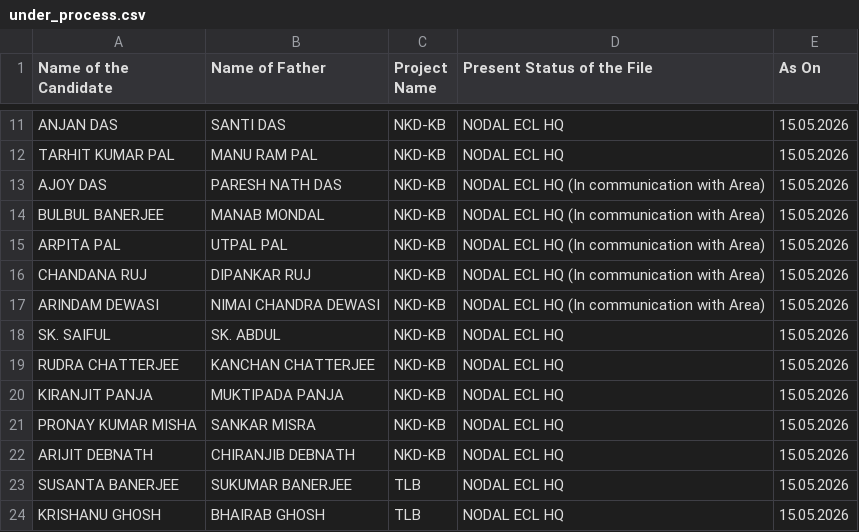
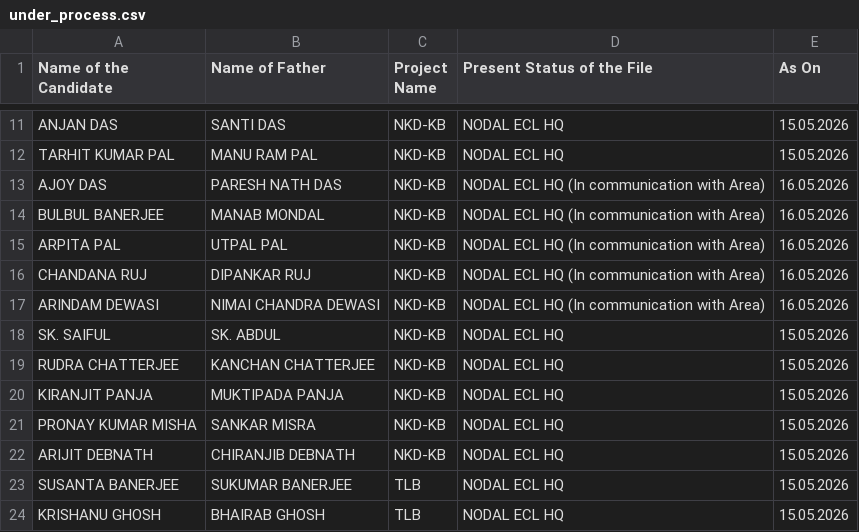
Before and after one commit to BankolaArea/BankolaArea.github.io, a CSV file: Land_Employment_File/data/under_process.csv, drawn as a sheet; only a part is shown, gaps mark what is left out.

Commit message:
Update under_process.csv

```diff
--- a/Land_Employment_File/data/under_process.csv
+++ b/Land_Employment_File/data/under_process.csv
@@ -12,7 +12,7 @@ ANJAN DAS,SANTI DAS,NKD-KB,NODAL ECL HQ,15.05.2026
 TARHIT KUMAR PAL,MANU RAM PAL,NKD-KB,NODAL ECL HQ,15.05.2026
-AJOY DAS,PARESH NATH DAS,NKD-KB,NODAL ECL HQ (In communication with Area),15.05.2026
-BULBUL BANERJEE,MANAB MONDAL,NKD-KB,NODAL ECL HQ (In communication with Area),15.05.2026
-ARPITA PAL ,UTPAL PAL,NKD-KB,NODAL ECL HQ (In communication with Area),15.05.2026
-CHANDANA RUJ,DIPANKAR RUJ,NKD-KB,NODAL ECL HQ (In communication with Area),15.05.2026
-ARINDAM DEWASI,NIMAI CHANDRA DEWASI,NKD-KB,NODAL ECL HQ (In communication with Area),15.05.2026
+AJOY DAS,PARESH NATH DAS,NKD-KB,NODAL ECL HQ (In communication with Area),16.05.2026
+BULBUL BANERJEE,MANAB MONDAL,NKD-KB,NODAL ECL HQ (In communication with Area),16.05.2026
+ARPITA PAL ,UTPAL PAL,NKD-KB,NODAL ECL HQ (In communication with Area),16.05.2026
+CHANDANA RUJ,DIPANKAR RUJ,NKD-KB,NODAL ECL HQ (In communication with Area),16.05.2026
+ARINDAM DEWASI,NIMAI CHANDRA DEWASI,NKD-KB,NODAL ECL HQ (In communication with Area),16.05.2026
 SK. SAIFUL,SK. ABDUL,NKD-KB,NODAL ECL HQ,15.05.2026
```
